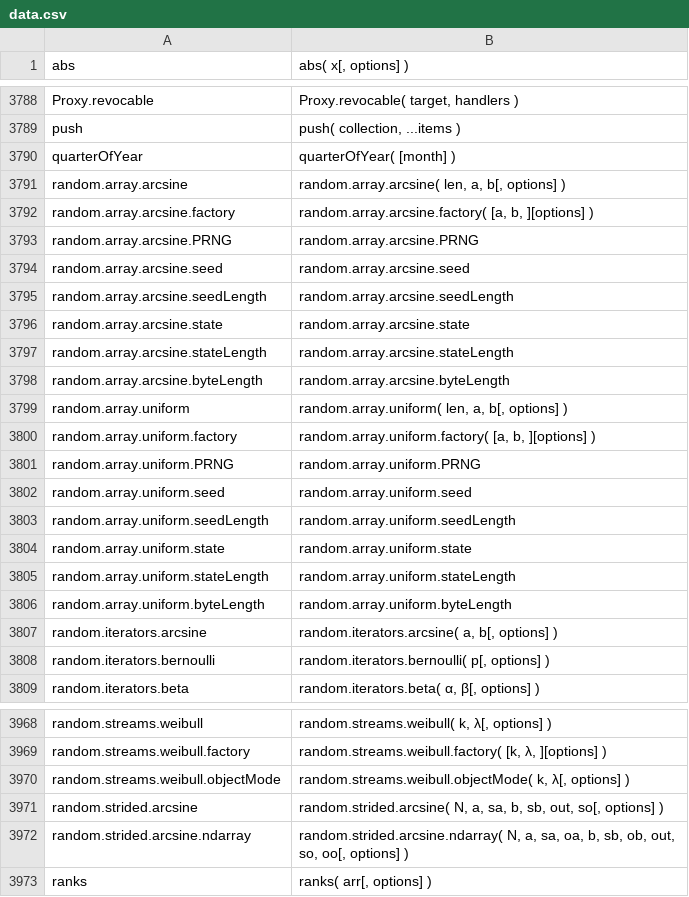
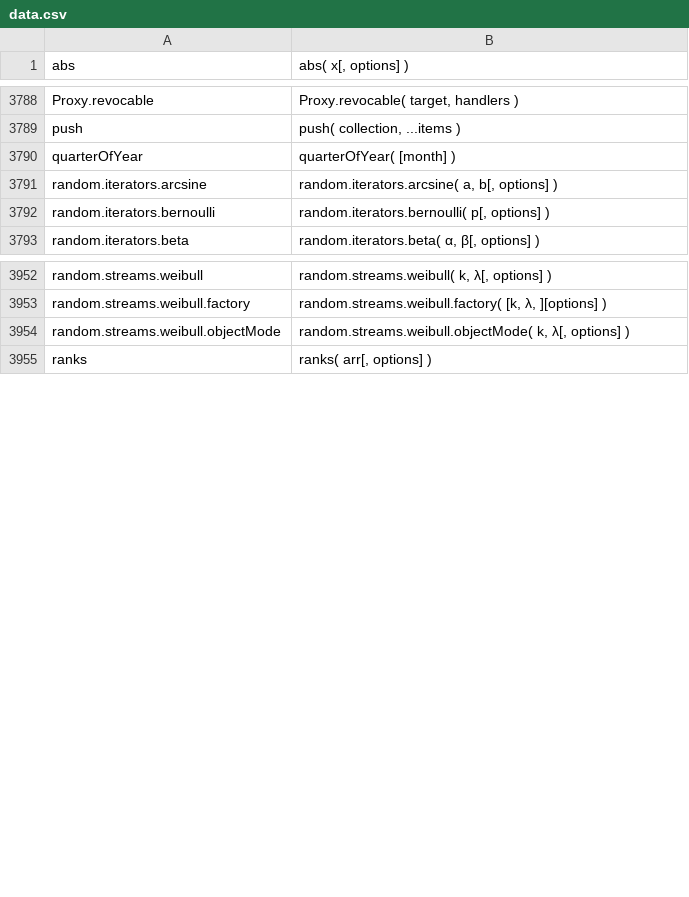
Before and after one commit to stdlib-js/repl-signature, a CSV file: data/data.csv, drawn as a sheet; only a part is shown, gaps mark what is left out; the diff names each change by its address in the sheet, - before the commit and + after, or states it on an @@ line.

```diff
--- a/data/data.csv
+++ b/data/data.csv
-row 3791: random.array.arcsine | random.array.arcsine( len, a, b[, options] )
-row 3792: random.array.arcsine.factory | random.array.arcsine.factory( [a, b, ][options] )
-row 3793: random.array.arcsine.PRNG | random.array.arcsine.PRNG
-row 3794: random.array.arcsine.seed | random.array.arcsine.seed
-row 3795: random.array.arcsine.seedLength | random.array.arcsine.seedLength
-row 3796: random.array.arcsine.state | random.array.arcsine.state
-row 3797: random.array.arcsine.stateLength | random.array.arcsine.stateLength
-row 3798: random.array.arcsine.byteLength | random.array.arcsine.byteLength
-row 3799: random.array.uniform | random.array.uniform( len, a, b[, options] )
-row 3800: random.array.uniform.factory | random.array.uniform.factory( [a, b, ][options] )
-row 3801: random.array.uniform.PRNG | random.array.uniform.PRNG
-row 3802: random.array.uniform.seed | random.array.uniform.seed
-row 3803: random.array.uniform.seedLength | random.array.uniform.seedLength
-row 3804: random.array.uniform.state | random.array.uniform.state
-row 3805: random.array.uniform.stateLength | random.array.uniform.stateLength
-row 3806: random.array.uniform.byteLength | random.array.uniform.byteLength
-row 3971: random.strided.arcsine | random.strided.arcsine( N, a, sa, b, sb, out, so[, options] )
-row 3972: random.strided.arcsine.ndarray | random.strided.arcsine.ndarray( N, a, sa, oa, b, sb, ob, out, so, oo[, options] )
```
Also changed, not shown: 1 other file.
